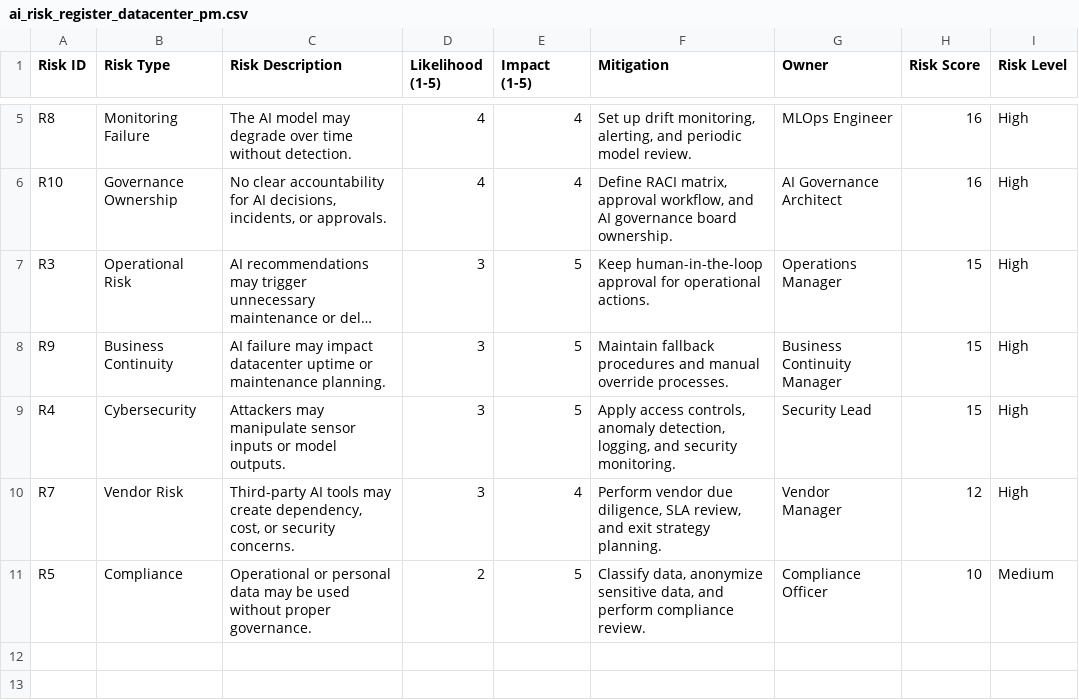
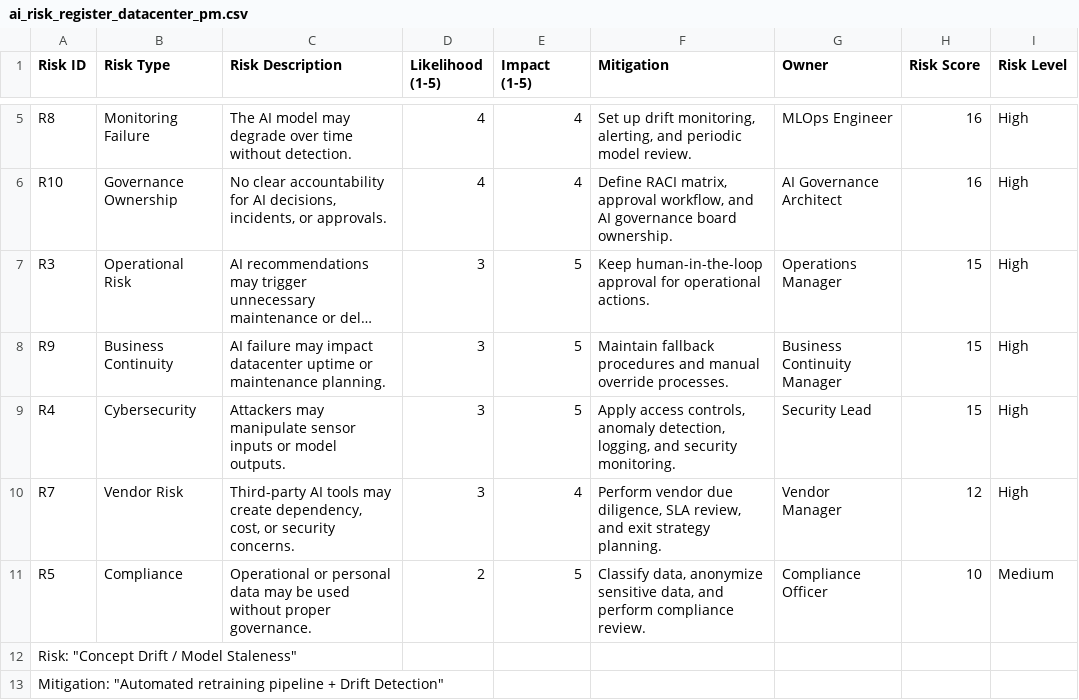
Before and after one commit to Asad-220621/ai-governance-portfolio, a CSV file: phase-1-foundations/week-1-ai-governance-basics/01-ai-risk-checklist/phase-1-foundations/week-1-ai-governance-basics/01-ai-risk-checklist/ai_risk_register_datacenter_pm.csv, drawn as a sheet; only a part is shown, gaps mark what is left out; long unchanged cells end in …; the diff names each change by its address in the sheet, - before the commit and + after, or states it on an @@ line.

Commit message:
Update ai_risk_register_datacenter_pm.csv

```diff
--- a/phase-1-foundations/week-1-ai-governance-basics/01-ai-risk-checklist/phase-1-foundations/week-1-ai-governance-basics/01-ai-risk-checklist/ai_risk_register_datacenter_pm.csv
+++ b/phase-1-foundations/week-1-ai-governance-basics/01-ai-risk-checklist/phase-1-foundations/week-1-ai-governance-basics/01-ai-risk-checklist/ai_risk_register_datacenter_pm.csv
+row 12: Risk: "Concept Drift / Model Staleness"
+row 13: Mitigation: "Automated retraining pipeline + Drift Detection"
```
